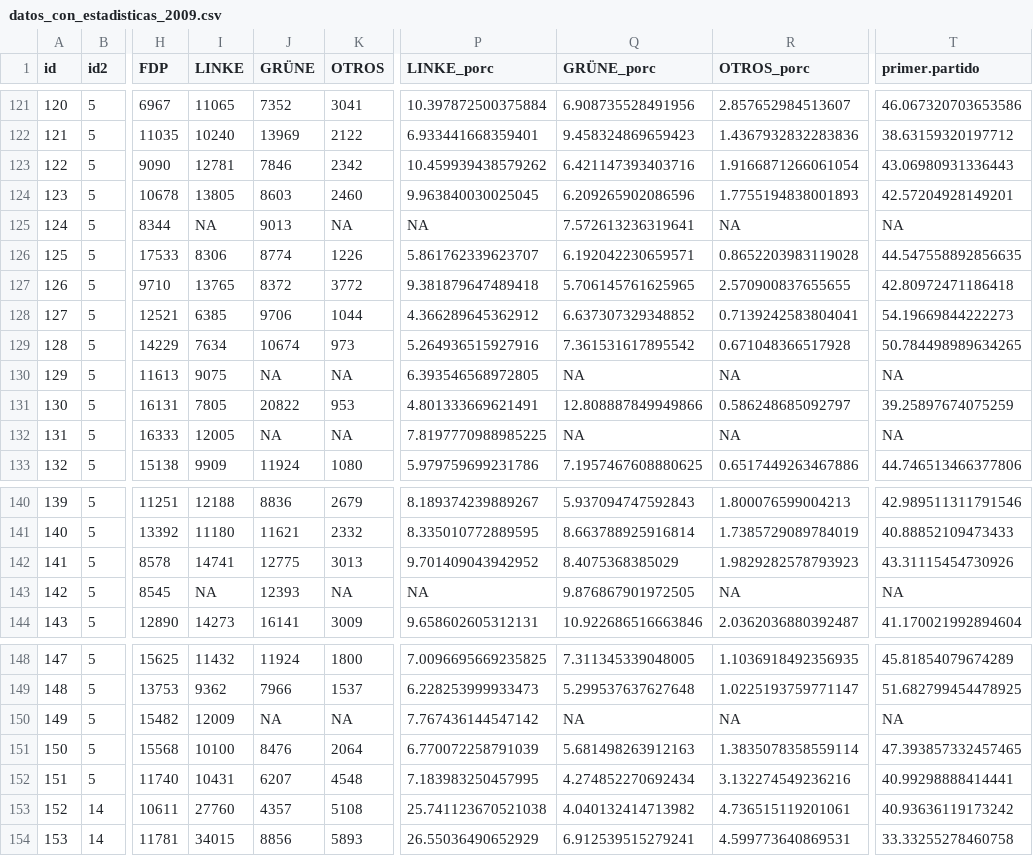
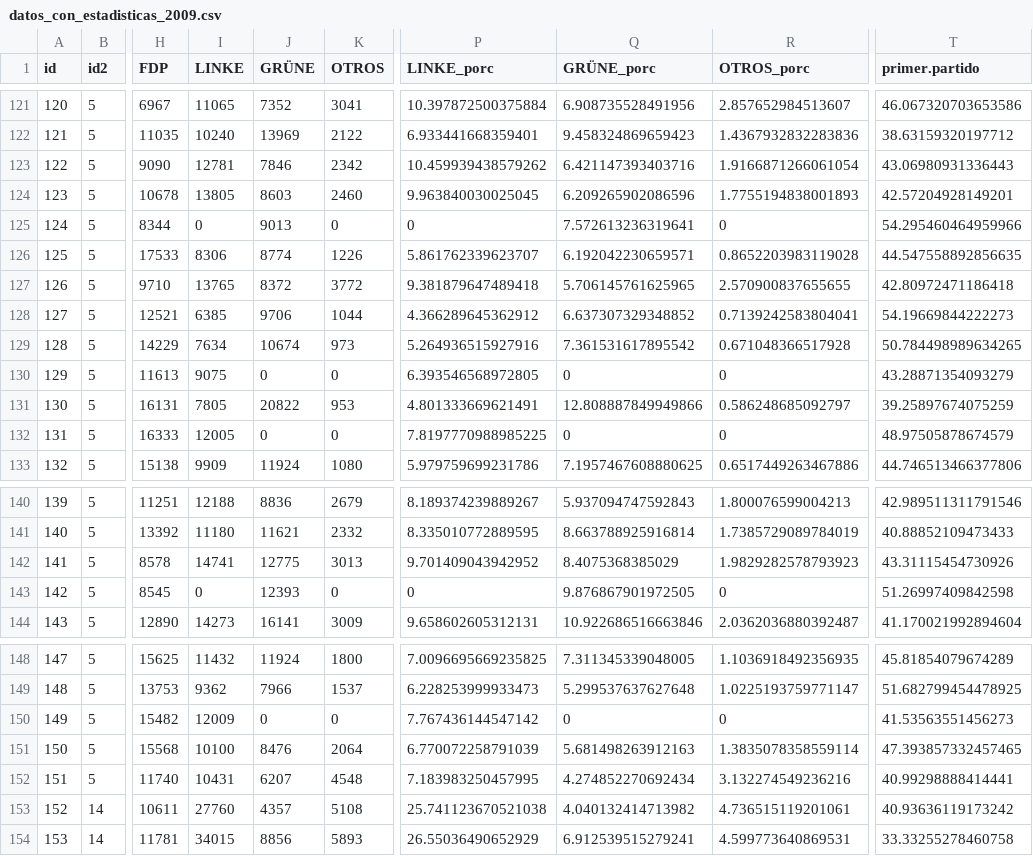
Before and after one commit to dadosdelaplace/cartas-de-laplace, a CSV file: Carta-3-elecciones-alemania/DATOS/EXPORTADO/datos_con_estadisticas_2009.csv, drawn as a sheet; only a part is shown, gaps mark what is left out; the diff names each change by its address in the sheet, - before the commit and + after, or states it on an @@ line.

```diff
--- a/Carta-3-elecciones-alemania/DATOS/EXPORTADO/datos_con_estadisticas_2009.csv
+++ b/Carta-3-elecciones-alemania/DATOS/EXPORTADO/datos_con_estadisticas_2009.csv
-I125 (LINKE): NA
+I125 (LINKE): 0
-K125 (OTROS): NA
+K125 (OTROS): 0
-P125 (LINKE_porc): NA
+P125 (LINKE_porc): 0
-R125 (OTROS_porc): NA
+R125 (OTROS_porc): 0
-T125 (primer.partido): NA
+T125 (primer.partido): 54.295460464959966
-J130 (GRÜNE): NA
+J130 (GRÜNE): 0
-K130 (OTROS): NA
+K130 (OTROS): 0
-Q130 (GRÜNE_porc): NA
+Q130 (GRÜNE_porc): 0
-R130 (OTROS_porc): NA
+R130 (OTROS_porc): 0
-T130 (primer.partido): NA
+T130 (primer.partido): 43.28871354093279
-J132 (GRÜNE): NA
+J132 (GRÜNE): 0
-K132 (OTROS): NA
+K132 (OTROS): 0
-Q132 (GRÜNE_porc): NA
+Q132 (GRÜNE_porc): 0
-R132 (OTROS_porc): NA
+R132 (OTROS_porc): 0
-T132 (primer.partido): NA
+T132 (primer.partido): 48.97505878674579
-I143 (LINKE): NA
+I143 (LINKE): 0
-K143 (OTROS): NA
+K143 (OTROS): 0
-P143 (LINKE_porc): NA
+P143 (LINKE_porc): 0
-R143 (OTROS_porc): NA
+R143 (OTROS_porc): 0
-T143 (primer.partido): NA
+T143 (primer.partido): 51.26997409842598
-J150 (GRÜNE): NA
+J150 (GRÜNE): 0
-K150 (OTROS): NA
+K150 (OTROS): 0
-Q150 (GRÜNE_porc): NA
+Q150 (GRÜNE_porc): 0
-R150 (OTROS_porc): NA
+R150 (OTROS_porc): 0
-T150 (primer.partido): NA
+T150 (primer.partido): 41.53563551456273
```
Also changed, not shown: Carta-3-elecciones-alemania/DATOS/EXPORTADO/datos_con_estadisticas_2013.csv, Carta-3-elecciones-alemania/DATOS/EXPORTADO/datos_con_estadisticas_2017.csv, 9 other files.
